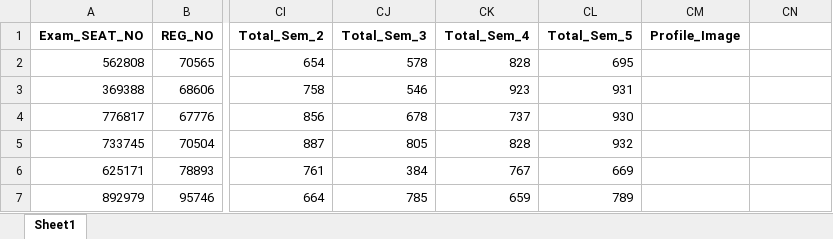
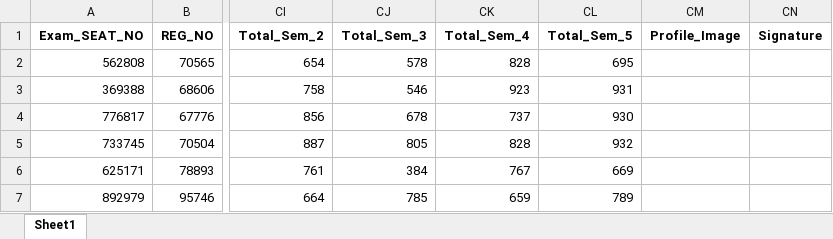
Before and after one commit to Alpharius397/Smart_Data_Management, an Excel workbook: sample_data_generator/sample_data/sample.xlsx, sheet Sheet1, drawn as a sheet; only a part is shown, gaps mark what is left out; values as stored, in another font and other column widths than the file's, no borders; charts and pictures not drawn; the diff names each change by its address in the sheet, - before the commit and + after, or states it on an @@ line.

```diff
--- a/sample_data_generator/sample_data/sample.xlsx (sheet Sheet1)
+++ b/sample_data_generator/sample_data/sample.xlsx (sheet Sheet1)
-CN1: (empty)
+CN1: Signature
```
Also changed, not shown: charts or pictures, 24 other files.
